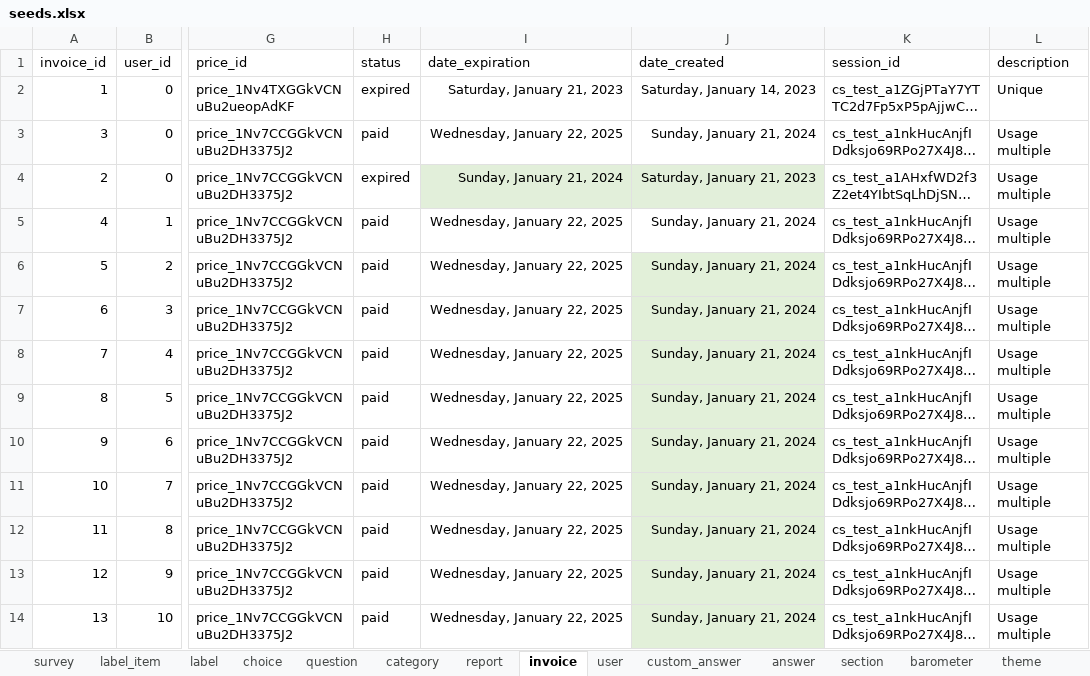
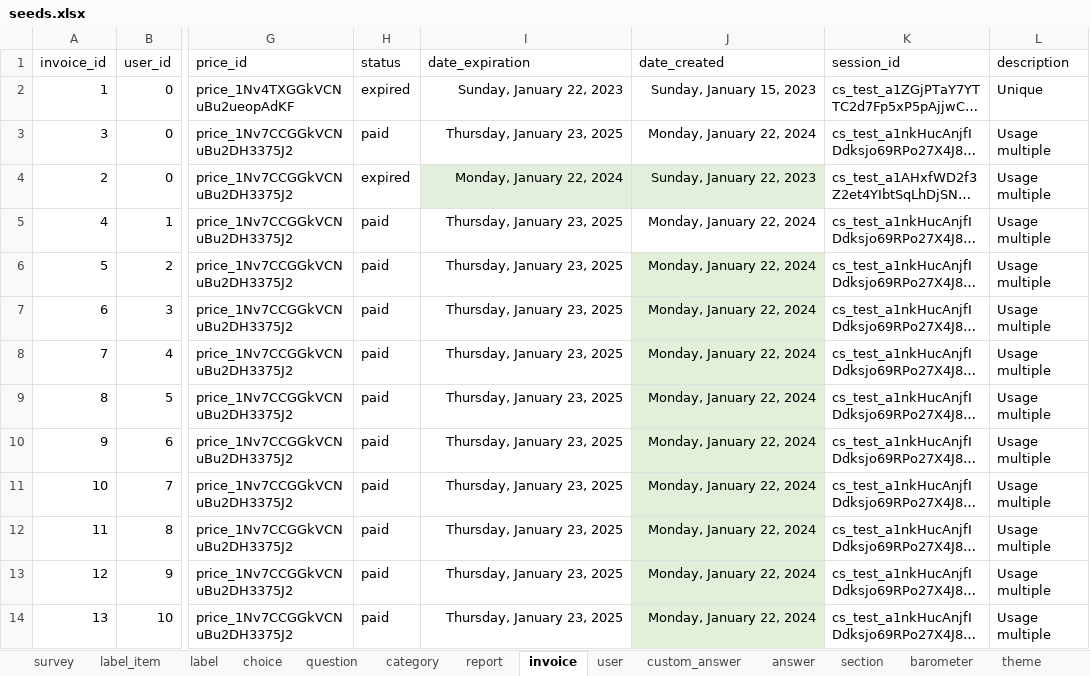
Before and after one commit to je-bert/e-barometre, an Excel workbook: flask-app/seeds.xlsx, sheet invoice, drawn as a sheet; only a part is shown, gaps mark what is left out; long unchanged cells end in …; values as stored, in another font and other column widths than the file's, no borders; table styles not drawn; the diff names each change by its address in the sheet, - before the commit and + after, or states it on an @@ line.

```diff
--- a/flask-app/seeds.xlsx (sheet invoice)
+++ b/flask-app/seeds.xlsx (sheet invoice)
-I2 (date_expiration): Saturday, January 21, 2023
+I2 (date_expiration): Sunday, January 22, 2023
-J2 (date_created): Saturday, January 14, 2023
+J2 (date_created): Sunday, January 15, 2023
-I3 (date_expiration): Wednesday, January 22, 2025
+I3 (date_expiration): Thursday, January 23, 2025
-J3 (date_created): Sunday, January 21, 2024
+J3 (date_created): Monday, January 22, 2024
-I4 (date_expiration): Sunday, January 21, 2024
+I4 (date_expiration): Monday, January 22, 2024
-J4 (date_created): Saturday, January 21, 2023
+J4 (date_created): Sunday, January 22, 2023
-I5:I14 (date_expiration): Wednesday, January 22, 2025
+I5:I14 (date_expiration): Thursday, January 23, 2025
-J5:J14 (date_created): Sunday, January 21, 2024
+J5:J14 (date_created): Monday, January 22, 2024
```
Also changed, not shown: sheet answer, sheet user, sheet report, sheet custom_answer, 1 other file.
